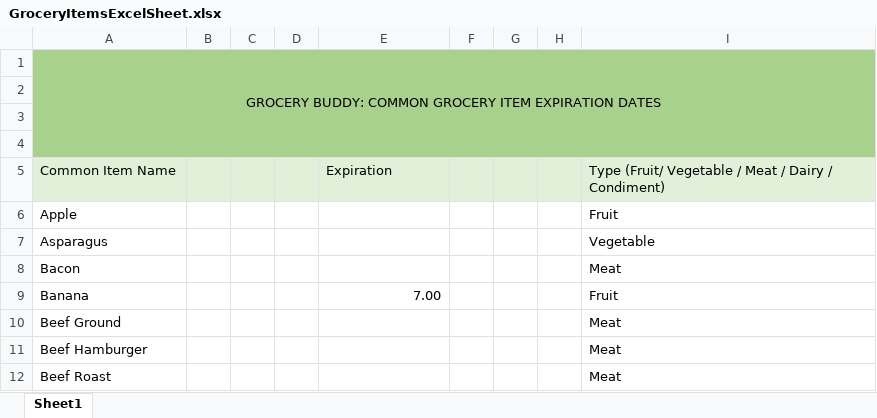
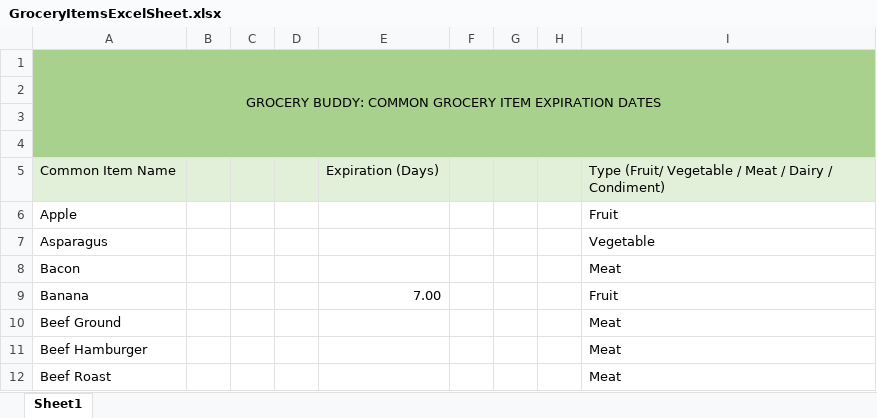
Before and after one commit to pclundaahl/grocerybuddy, an Excel workbook: Team Docs/GroceryItemsExcelSheet.xlsx, sheet Sheet1, drawn as a sheet; only a part is shown; values as stored, in another font and other column widths than the file's, no borders; the diff names each change by its address in the sheet, - before the commit and + after, or states it on an @@ line.

Commit message:
grocery list add

```diff
--- a/Team Docs/GroceryItemsExcelSheet.xlsx (sheet Sheet1)
+++ b/Team Docs/GroceryItemsExcelSheet.xlsx (sheet Sheet1)
-E5: Expiration
+E5: Expiration (Days)
```
